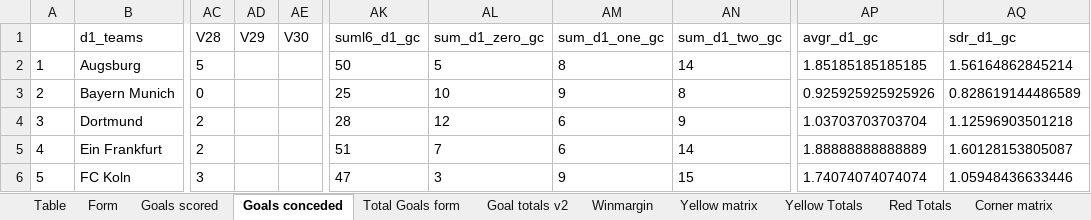
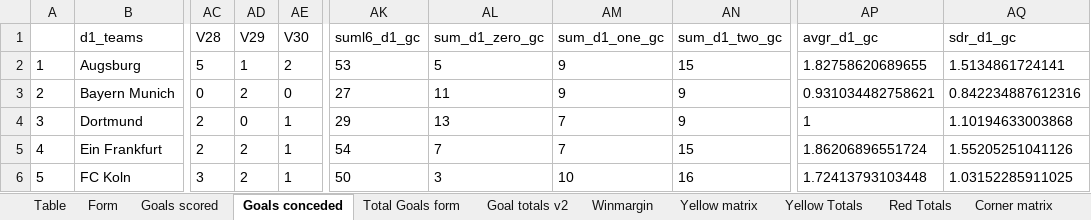
Before and after one commit to gitboyzorro5/Rsoccer, an Excel workbook: Divisions/D1.xlsx, sheet Goals conceded, drawn as a sheet; only a part is shown, gaps mark what is left out; values as stored, in another font and other column widths than the file's, no borders; the diff covers the shown part only; the diff names each change by its address in the sheet, - before the commit and + after, or states it on an @@ line.

```diff
--- a/Divisions/D1.xlsx (sheet Goals conceded)
+++ b/Divisions/D1.xlsx (sheet Goals conceded)
-AD2 (V29): (empty)
+AD2 (V29): 1
-AE2 (V30): (empty)
+AE2 (V30): 2
-AK2 (suml6_d1_gc): 50
+AK2 (suml6_d1_gc): 53
-AM2 (sum_d1_one_gc): 8
+AM2 (sum_d1_one_gc): 9
-AN2 (sum_d1_two_gc): 14
+AN2 (sum_d1_two_gc): 15
-AP2 (avgr_d1_gc): 1.85185185185185
+AP2 (avgr_d1_gc): 1.82758620689655
-AQ2 (sdr_d1_gc): 1.56164862845214
+AQ2 (sdr_d1_gc): 1.5134861724141
-AD3 (V29): (empty)
+AD3 (V29): 2
-AE3 (V30): (empty)
+AE3 (V30): 0
-AK3 (suml6_d1_gc): 25
+AK3 (suml6_d1_gc): 27
-AL3 (sum_d1_zero_gc): 10
+AL3 (sum_d1_zero_gc): 11
-AN3 (sum_d1_two_gc): 8
+AN3 (sum_d1_two_gc): 9
-AP3 (avgr_d1_gc): 0.925925925925926
+AP3 (avgr_d1_gc): 0.931034482758621
-AQ3 (sdr_d1_gc): 0.828619144486589
+AQ3 (sdr_d1_gc): 0.842234887612316
-AD4 (V29): (empty)
+AD4 (V29): 0
-AE4:AE6 (V30): (empty)
+AE4:AE6 (V30): 1
-AK4 (suml6_d1_gc): 28
+AK4 (suml6_d1_gc): 29
-AL4 (sum_d1_zero_gc): 12
+AL4 (sum_d1_zero_gc): 13
-AM4:AM5 (sum_d1_one_gc): 6
+AM4:AM5 (sum_d1_one_gc): 7
-AP4 (avgr_d1_gc): 1.03703703703704
+AP4 (avgr_d1_gc): 1
-AQ4 (sdr_d1_gc): 1.12596903501218
+AQ4 (sdr_d1_gc): 1.10194633003868
-AD5:AD6 (V29): (empty)
+AD5:AD6 (V29): 2
-AK5 (suml6_d1_gc): 51
+AK5 (suml6_d1_gc): 54
-AN5 (sum_d1_two_gc): 14
+AN5 (sum_d1_two_gc): 15
-AP5 (avgr_d1_gc): 1.88888888888889
+AP5 (avgr_d1_gc): 1.86206896551724
-AQ5 (sdr_d1_gc): 1.60128153805087
+AQ5 (sdr_d1_gc): 1.55205251041126
-AK6 (suml6_d1_gc): 47
+AK6 (suml6_d1_gc): 50
-AM6 (sum_d1_one_gc): 9
+AM6 (sum_d1_one_gc): 10
-AN6 (sum_d1_two_gc): 15
+AN6 (sum_d1_two_gc): 16
-AP6 (avgr_d1_gc): 1.74074074074074
+AP6 (avgr_d1_gc): 1.72413793103448
-AQ6 (sdr_d1_gc): 1.05948436633446
+AQ6 (sdr_d1_gc): 1.03152285911025
```
Also changed, not shown: 94 edited cells elsewhere in this sheet, sheet D1, sheet D1_all, sheet Shots Analysis, sheet Teamagainst, sheet L6, sheet OVUN, 12 more sheets, Divisions/E1.xlsx, Divisions/I2.xlsx, 54 other files.
